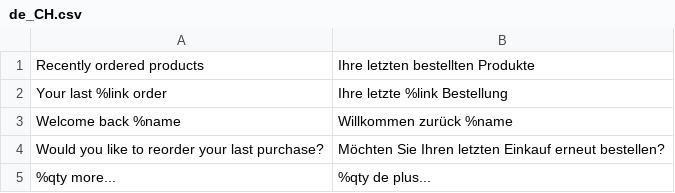
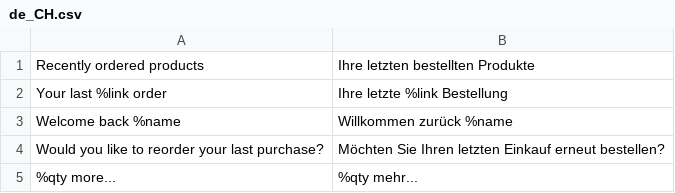
Before and after one commit to magesuite/quick-reorder, a CSV file: i18n/de_CH.csv, drawn as a sheet.

Commit message:
feat: IPET-1235 fix german translations

```diff
--- a/i18n/de_CH.csv
+++ b/i18n/de_CH.csv
@@ -4,2 +4,2 @@
 "Would you like to reorder your last purchase?", "Möchten Sie Ihren letzten Einkauf erneut bestellen?"
-"%qty more...","%qty de plus..."
+"%qty more...","%qty mehr..."
```
Also changed, not shown: i18n/de_DE.csv.
